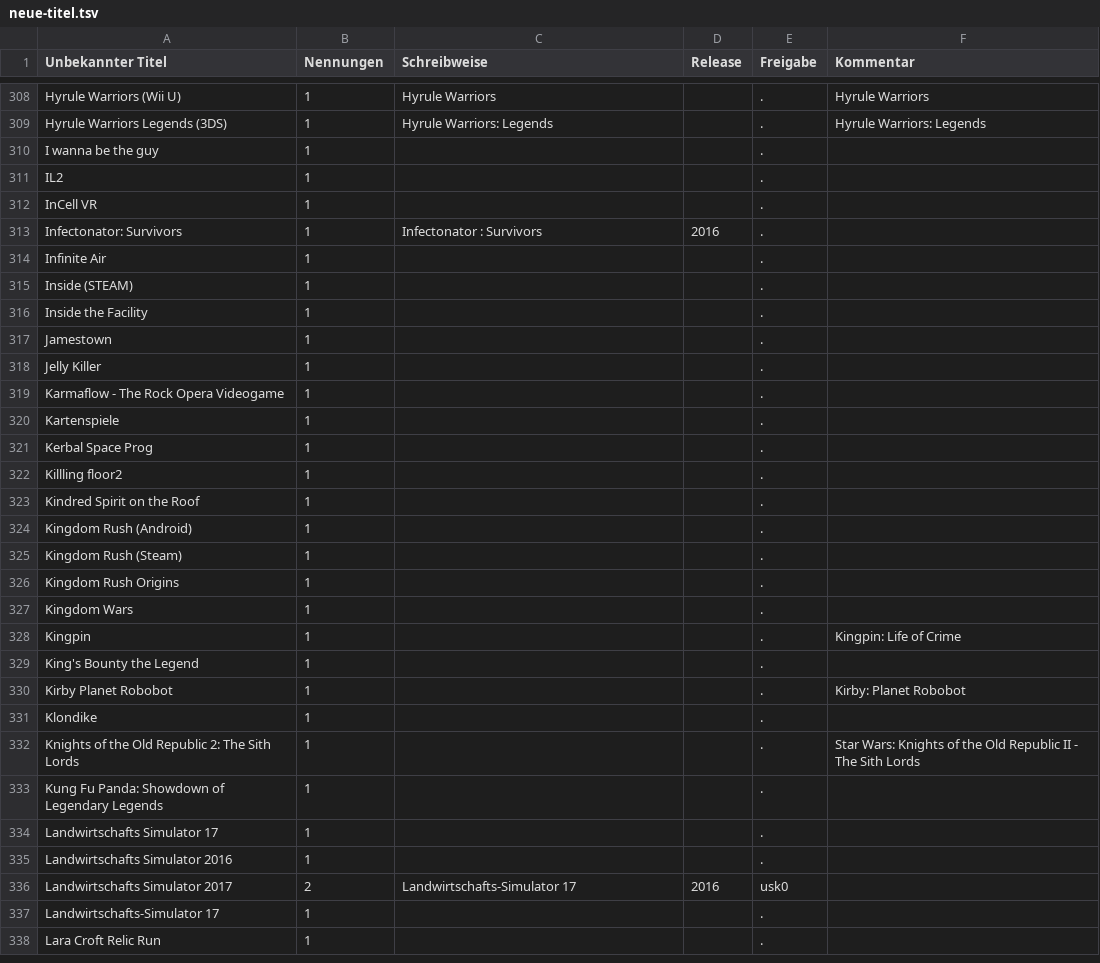
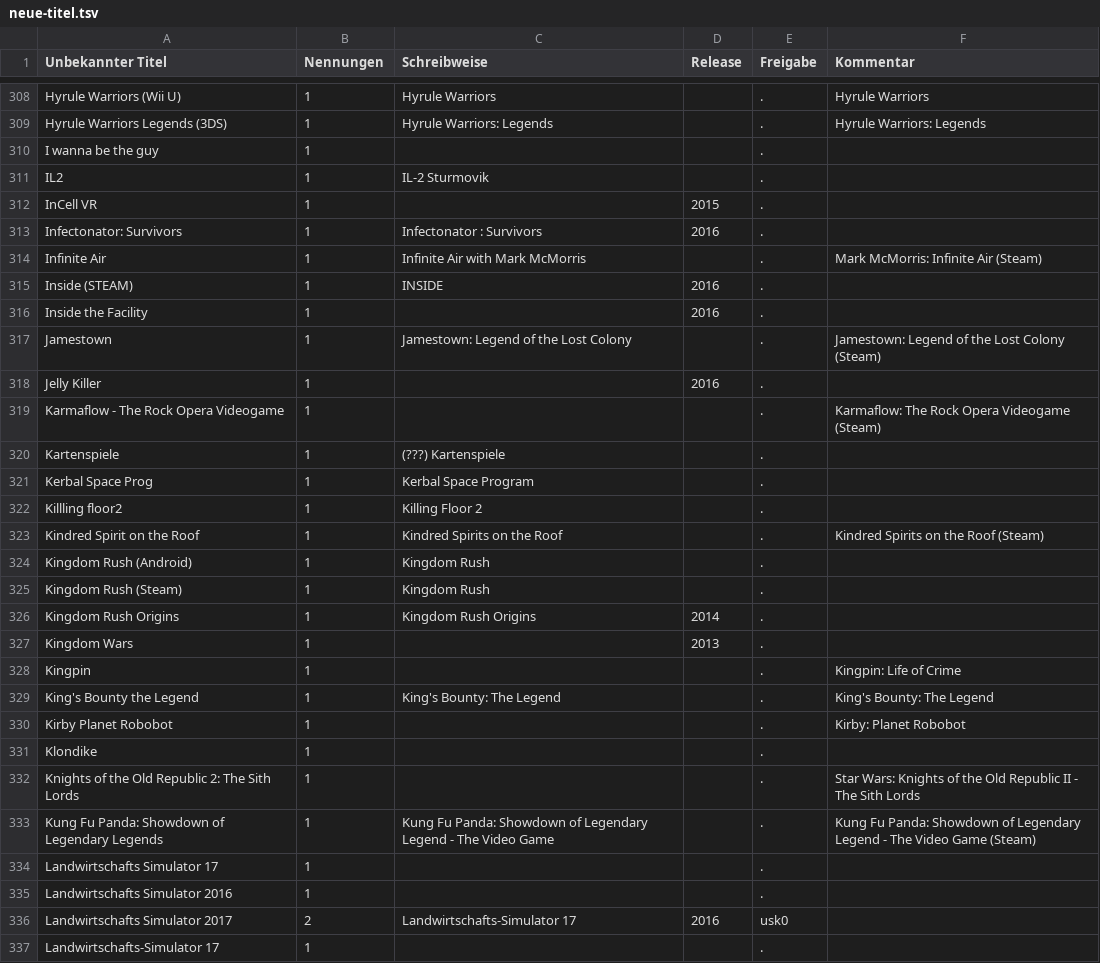
Before and after one commit to VDVC/Survey, a TSV file: daten/neue-titel.tsv, drawn as a sheet; only a part is shown, gaps mark what is left out; the shorter side is filled out with more unchanged rows.

Commit message:
I, J und K

```diff
--- a/daten/neue-titel.tsv
+++ b/daten/neue-titel.tsv
@@ -310,21 +310,21 @@
 "I wanna be the guy"	1	""		"."	""
-"IL2"	1	""		"."	""
-"InCell VR"	1	""		"."	""
+"IL2"	1	"IL-2 Sturmovik"		"."	""
+"InCell VR"	1	""	2015	"."	""
 "Infectonator: Survivors"	1	"Infectonator : Survivors"	2016	"."	""
-"Infinite Air"	1	""		"."	""
-"Inside (STEAM)"	1	""		"."	""
-"Inside the Facility"	1	""		"."	""
-"Jamestown"	1	""		"."	""
-"Jelly Killer"	1	""		"."	""
-"Karmaflow - The Rock Opera Videogame"	1	""		"."	""
-"Kartenspiele"	1	""		"."	""
-"Kerbal Space Prog"	1	""		"."	""
-"Killling floor2"	1	""		"."	""
-"Kindred Spirit on the Roof"	1	""		"."	""
-"Kingdom Rush (Android)"	1	""		"."	""
-"Kingdom Rush (Steam)"	1	""		"."	""
-"Kingdom Rush Origins"	1	""		"."	""
-"Kingdom Wars"	1	""		"."	""
+"Infinite Air"	1	"Infinite Air with Mark McMorris"		"."	"Mark McMorris: Infinite Air (Steam)"
+"Inside (STEAM)"	1	"INSIDE"	2016	"."	""
+"Inside the Facility"	1	""	2016	"."	""
+"Jamestown"	1	"Jamestown: Legend of the Lost Colony"		"."	"Jamestown: Legend of the Lost Colony (Steam)"
+"Jelly Killer"	1	""	2016	"."	""
+"Karmaflow - The Rock Opera Videogame"	1	""		"."	"Karmaflow: The Rock Opera Videogame (Steam)"
+"Kartenspiele"	1	"(???) Kartenspiele"		"."	""
+"Kerbal Space Prog"	1	"Kerbal Space Program"		"."	""
+"Killling floor2"	1	"Killing Floor 2"		"."	""
+"Kindred Spirit on the Roof"	1	"Kindred Spirits on the Roof"		"."	"Kindred Spirits on the Roof (Steam)"
+"Kingdom Rush (Android)"	1	"Kingdom Rush"		"."	""
+"Kingdom Rush (Steam)"	1	"Kingdom Rush"		"."	""
+"Kingdom Rush Origins"	1	"Kingdom Rush Origins"	2014	"."	""
+"Kingdom Wars"	1	""	2013	"."	""
 "Kingpin"	1	""		"."	"Kingpin: Life of Crime"
-"King's Bounty the Legend"	1	""		"."	""
+"King's Bounty the Legend"	1	"King's Bounty: The Legend"		"."	"King's Bounty: The Legend"
 "Kirby Planet Robobot"	1	""		"."	"Kirby: Planet Robobot"
@@ -332,3 +332,3 @@
 "Knights of the Old Republic 2: The Sith Lords"	1	""		"."	"Star Wars:  Knights of the Old Republic II - The Sith Lords"
-"Kung Fu Panda:  Showdown of Legendary Legends"	1	""		"."	""
+"Kung Fu Panda:  Showdown of Legendary Legends"	1	"Kung Fu Panda: Showdown of Legendary Legend - The Video Game"		"."	"Kung Fu Panda: Showdown of Legendary Legend - The Video Game (Steam)"
 "Landwirtschafts Simulator 17"	1	""		"."	""
```
